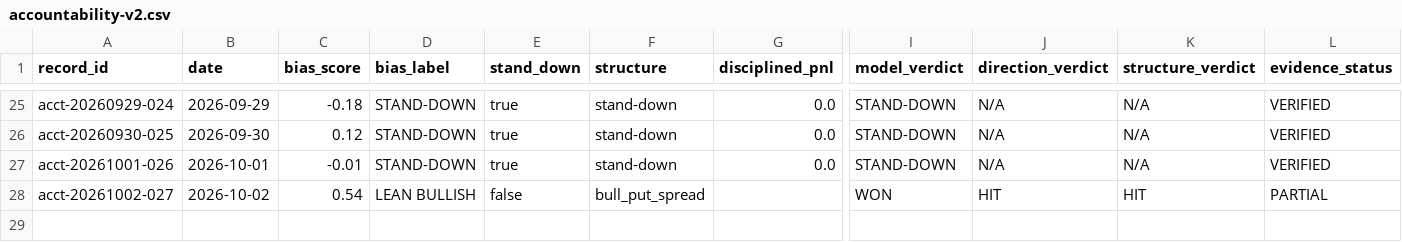
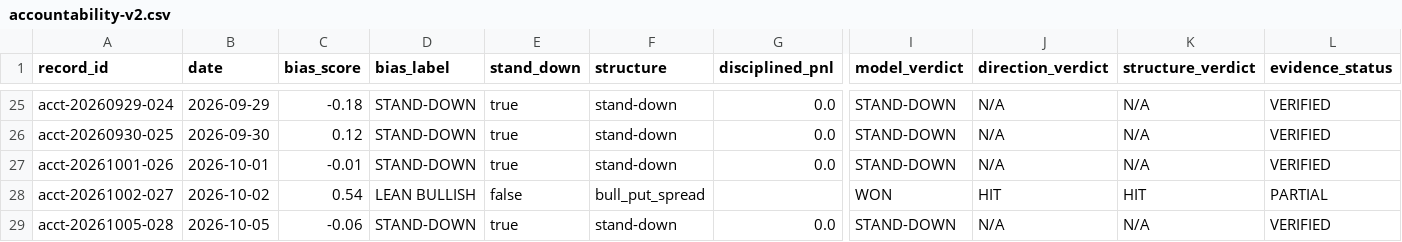
Before and after one commit to MalikAI-786/MalikAI-786-spx, a CSV file: ledger/accountability-v2.csv, drawn as a sheet; only a part is shown, gaps mark what is left out; rows hold the shown columns only; the diff names each change by its address in the sheet, - before the commit and + after, or states it on an @@ line.

```diff
--- a/ledger/accountability-v2.csv
+++ b/ledger/accountability-v2.csv
+row 29: acct-20261005-028 | 2026-10-05 | -0.06 | STAND-DOWN | true | stand-down | 0.0 | STAND-DOWN | N/A | N/A | VERIFIED
```
Also changed, not shown: 2 other files.
